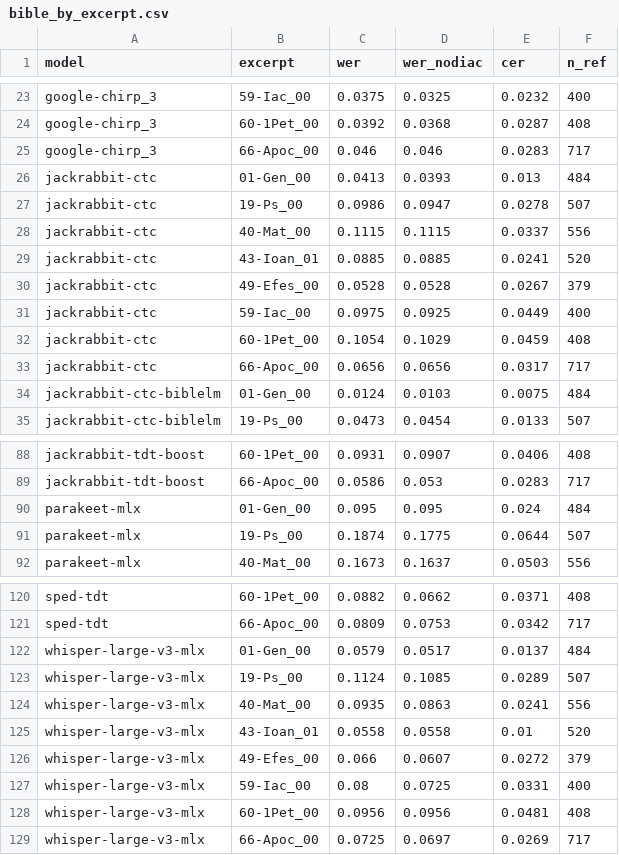
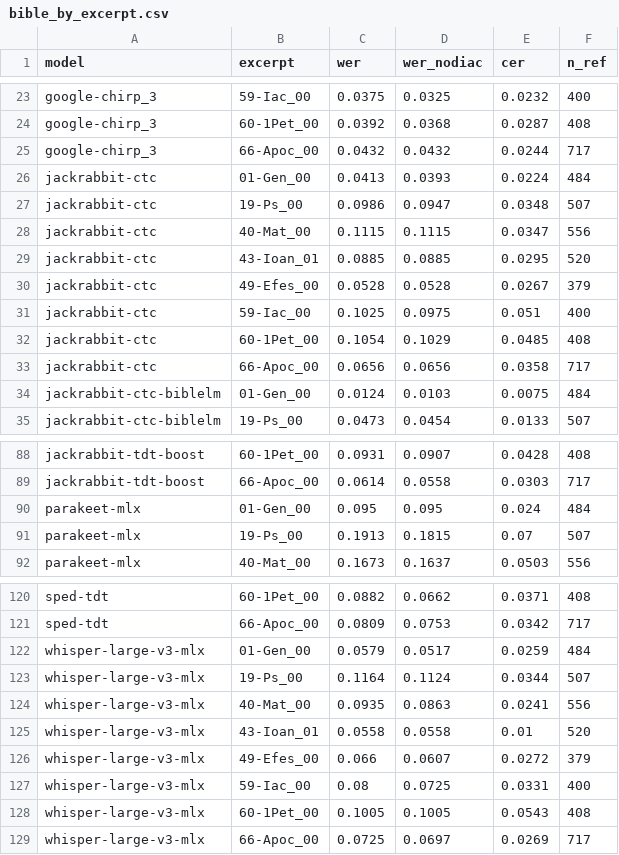
Before and after one commit to PRC-Atlanta/live-ro2en, a CSV file: results/bible_by_excerpt.csv, drawn as a sheet; only a part is shown, gaps mark what is left out; the diff covers the shown part only; the diff names each change by its address in the sheet, - before the commit and + after, or states it on an @@ line.

```diff
--- a/results/bible_by_excerpt.csv
+++ b/results/bible_by_excerpt.csv
-C25 (wer): 0.046
+C25 (wer): 0.0432
-D25 (wer_nodiac): 0.046
+D25 (wer_nodiac): 0.0432
-E25 (cer): 0.0283
+E25 (cer): 0.0244
-E26 (cer): 0.013
+E26 (cer): 0.0224
-E27 (cer): 0.0278
+E27 (cer): 0.0348
-E28 (cer): 0.0337
+E28 (cer): 0.0347
-E29 (cer): 0.0241
+E29 (cer): 0.0295
-C31 (wer): 0.0975
+C31 (wer): 0.1025
-D31 (wer_nodiac): 0.0925
+D31 (wer_nodiac): 0.0975
-E31 (cer): 0.0449
+E31 (cer): 0.051
-E32 (cer): 0.0459
+E32 (cer): 0.0485
-E33 (cer): 0.0317
+E33 (cer): 0.0358
-E88 (cer): 0.0406
+E88 (cer): 0.0428
-C89 (wer): 0.0586
+C89 (wer): 0.0614
-D89 (wer_nodiac): 0.053
+D89 (wer_nodiac): 0.0558
-E89 (cer): 0.0283
+E89 (cer): 0.0303
-C91 (wer): 0.1874
+C91 (wer): 0.1913
-D91 (wer_nodiac): 0.1775
+D91 (wer_nodiac): 0.1815
-E91 (cer): 0.0644
+E91 (cer): 0.07
-E122 (cer): 0.0137
+E122 (cer): 0.0259
-C123 (wer): 0.1124
+C123 (wer): 0.1164
-D123 (wer_nodiac): 0.1085
+D123 (wer_nodiac): 0.1124
-E123 (cer): 0.0289
+E123 (cer): 0.0344
-C128 (wer): 0.0956
+C128 (wer): 0.1005
-D128 (wer_nodiac): 0.0956
+D128 (wer_nodiac): 0.1005
-E128 (cer): 0.0481
+E128 (cer): 0.0543
```
Also changed, not shown: 65 edited cells elsewhere in this file, results/bible_scores.csv, 29 other files.
